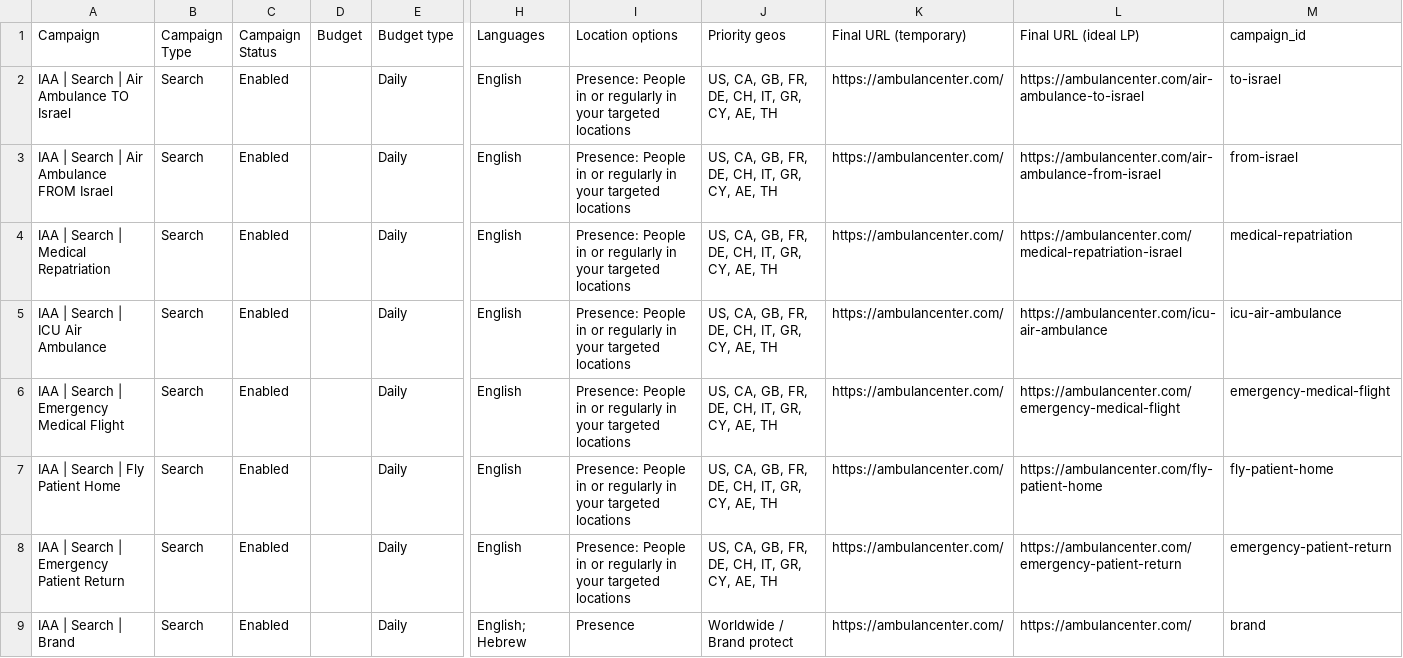
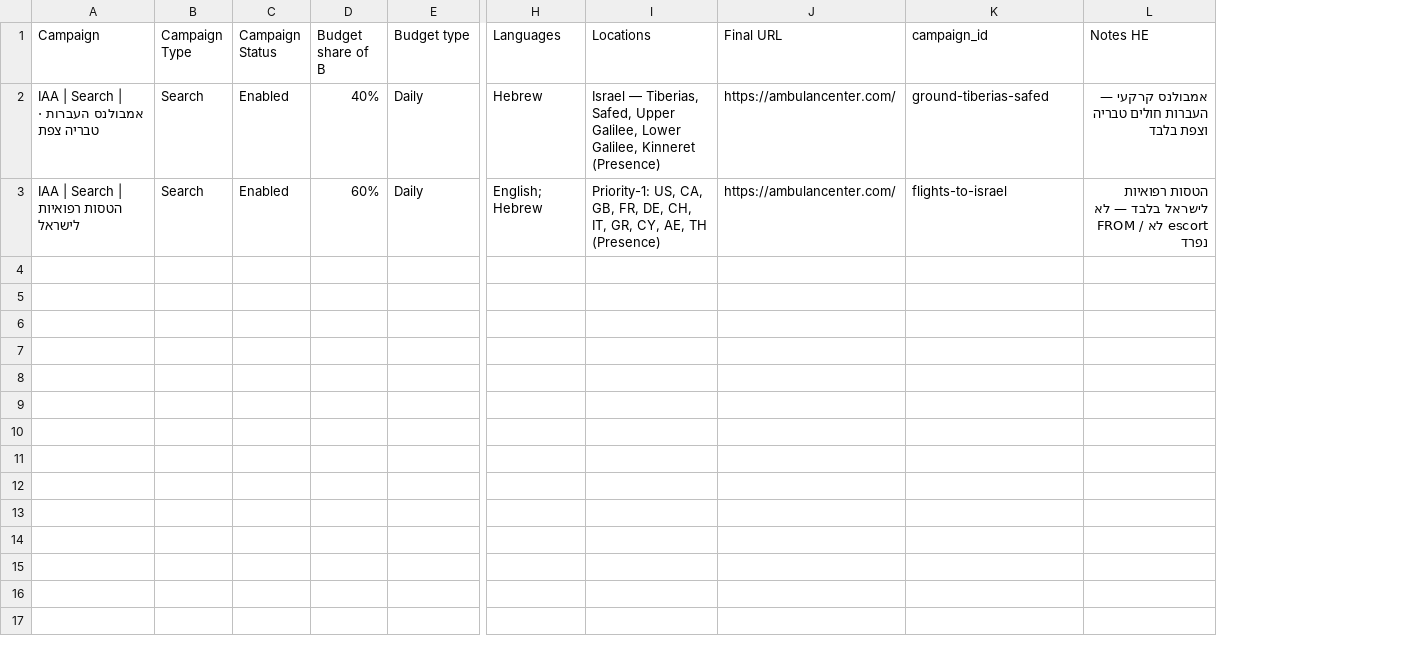
Before and after one commit to dmrizn1-sudo/iaa-dispatch, a CSV file: marketing/google-ads/relaunch-2026-09/soft-launch-campaigns.csv, drawn as a sheet; only a part is shown, gaps mark what is left out; removed rows and columns are numbered as before the commit, all else as after; rows hold the shown columns only; the diff names each change by its address in the sheet, - before the commit and + after, or states it on an @@ line.

```diff
--- a/marketing/google-ads/relaunch-2026-09/soft-launch-campaigns.csv
+++ b/marketing/google-ads/relaunch-2026-09/soft-launch-campaigns.csv
-column D (Budget), empty
+column D (Budget share of B), rows 2-3: 40% | 60%
-column I (Location options), row 4: Presence: People in or regularly in your targeted locations; row 9: Presence
-column J (Priority geos), row 4: US, CA, GB, FR, DE, CH, IT, GR, CY, AE, TH; row 9: Worldwide / Brand protect
+column I (Locations), rows 2-3: Israel — Tiberias, Safed, Upper Galilee, Lower Galilee, Kinneret (Presence) | Priority-1: US, CA, GB, FR, DE, CH, IT, GR, CY, AE, TH (Presence)
-column L (Final URL (ideal LP)), row 4: https://ambulancenter.com/medical-repatriation-israel; row 9: https://ambulancenter.com/
+column L (Notes HE), rows 2-3: אמבולנס קרקעי — העברות חולים טבריה וצפת בלבד | הטסות רפואיות לישראל בלבד — לא FROM / לא escort נפרד
-J1: Final URL (temporary)
+J1: Final URL
-row 2: IAA | Search | Air Ambulance TO Israel | Search | Enabled |  | Daily | English | Presence: People in or regularly in your targeted locations | US, CA, GB, FR, DE, CH, IT, GR, CY, AE, TH | https://ambulancenter.com/ | https://ambulancenter.com/air-ambulance-to-israel | to-israel
-row 3: IAA | Search | Air Ambulance FROM Israel | Search | Enabled |  | Daily | English | Presence: People in or regularly in your targeted locations | US, CA, GB, FR, DE, CH, IT, GR, CY, AE, TH | https://ambulancenter.com/ | https://ambulancenter.com/air-ambulance-from-israel | from-israel
-A2 (Campaign): IAA | Search | Medical Repatriation
+A2 (Campaign): IAA | Search | אמבולנס העברות · טבריה צפת
-H2 (Languages): English
+H2 (Languages): Hebrew
-K2 (campaign_id): medical-repatriation
+K2 (campaign_id): ground-tiberias-safed
-row 5: IAA | Search | ICU Air Ambulance | Search | Enabled |  | Daily | English | Presence: People in or regularly in your targeted locations | US, CA, GB, FR, DE, CH, IT, GR, CY, AE, TH | https://ambulancenter.com/ | https://ambulancenter.com/icu-air-ambulance | icu-air-ambulance
-row 6: IAA | Search | Emergency Medical Flight | Search | Enabled |  | Daily | English | Presence: People in or regularly in your targeted locations | US, CA, GB, FR, DE, CH, IT, GR, CY, AE, TH | https://ambulancenter.com/ | https://ambulancenter.com/emergency-medical-flight | emergency-medical-flight
-row 7: IAA | Search | Fly Patient Home | Search | Enabled |  | Daily | English | Presence: People in or regularly in your targeted locations | US, CA, GB, FR, DE, CH, IT, GR, CY, AE, TH | https://ambulancenter.com/ | https://ambulancenter.com/fly-patient-home | fly-patient-home
-row 8: IAA | Search | Emergency Patient Return | Search | Enabled |  | Daily | English | Presence: People in or regularly in your targeted locations | US, CA, GB, FR, DE, CH, IT, GR, CY, AE, TH | https://ambulancenter.com/ | https://ambulancenter.com/emergency-patient-return | emergency-patient-return
-A3 (Campaign): IAA | Search | Brand
+A3 (Campaign): IAA | Search | הטסות רפואיות לישראל
-K3 (campaign_id): brand
+K3 (campaign_id): flights-to-israel
```
Also changed, not shown: marketing/google-ads/relaunch-2026-09/soft-launch-budgets.csv, marketing/google-ads/relaunch-2026-09/soft-launch-keywords.csv, 8 other files.
